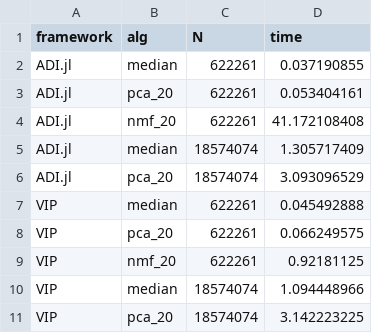
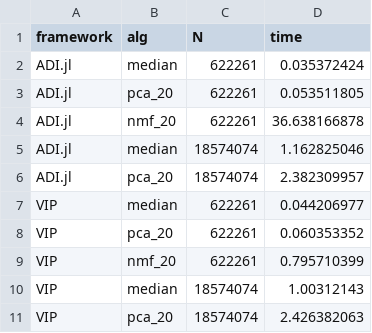
Before and after one commit to JuliaHCI/ADI.jl, a CSV file: bench/adi_benchmarks.csv, drawn as a sheet.

Commit message:
rerun adi benchmarks

```diff
--- a/bench/adi_benchmarks.csv
+++ b/bench/adi_benchmarks.csv
@@ -1,11 +1,11 @@
 framework,alg,N,time
-ADI.jl,median,622261,0.037190855
-ADI.jl,pca_20,622261,0.053404161
-ADI.jl,nmf_20,622261,41.172108408
-ADI.jl,median,18574074,1.305717409
-ADI.jl,pca_20,18574074,3.093096529
-VIP,median,622261,0.045492888
-VIP,pca_20,622261,0.066249575
-VIP,nmf_20,622261,0.92181125
-VIP,median,18574074,1.094448966
-VIP,pca_20,18574074,3.142223225
+ADI.jl,median,622261,0.035372424
+ADI.jl,pca_20,622261,0.053511805
+ADI.jl,nmf_20,622261,36.638166878
+ADI.jl,median,18574074,1.162825046
+ADI.jl,pca_20,18574074,2.382309957
+VIP,median,622261,0.044206977
+VIP,pca_20,622261,0.060353352
+VIP,nmf_20,622261,0.795710399
+VIP,median,18574074,1.00312143
+VIP,pca_20,18574074,2.426382063
```
Also changed, not shown: 2 other files.
